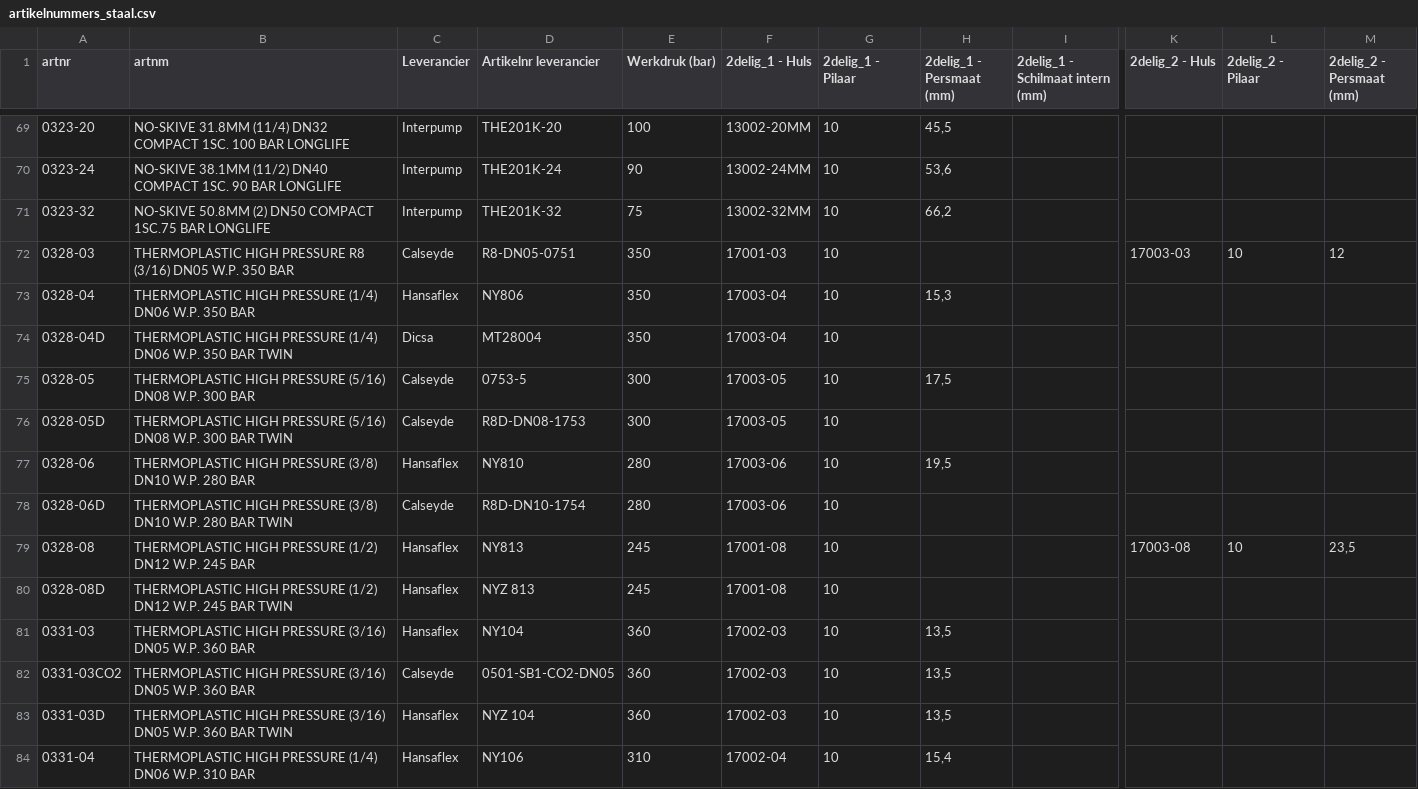
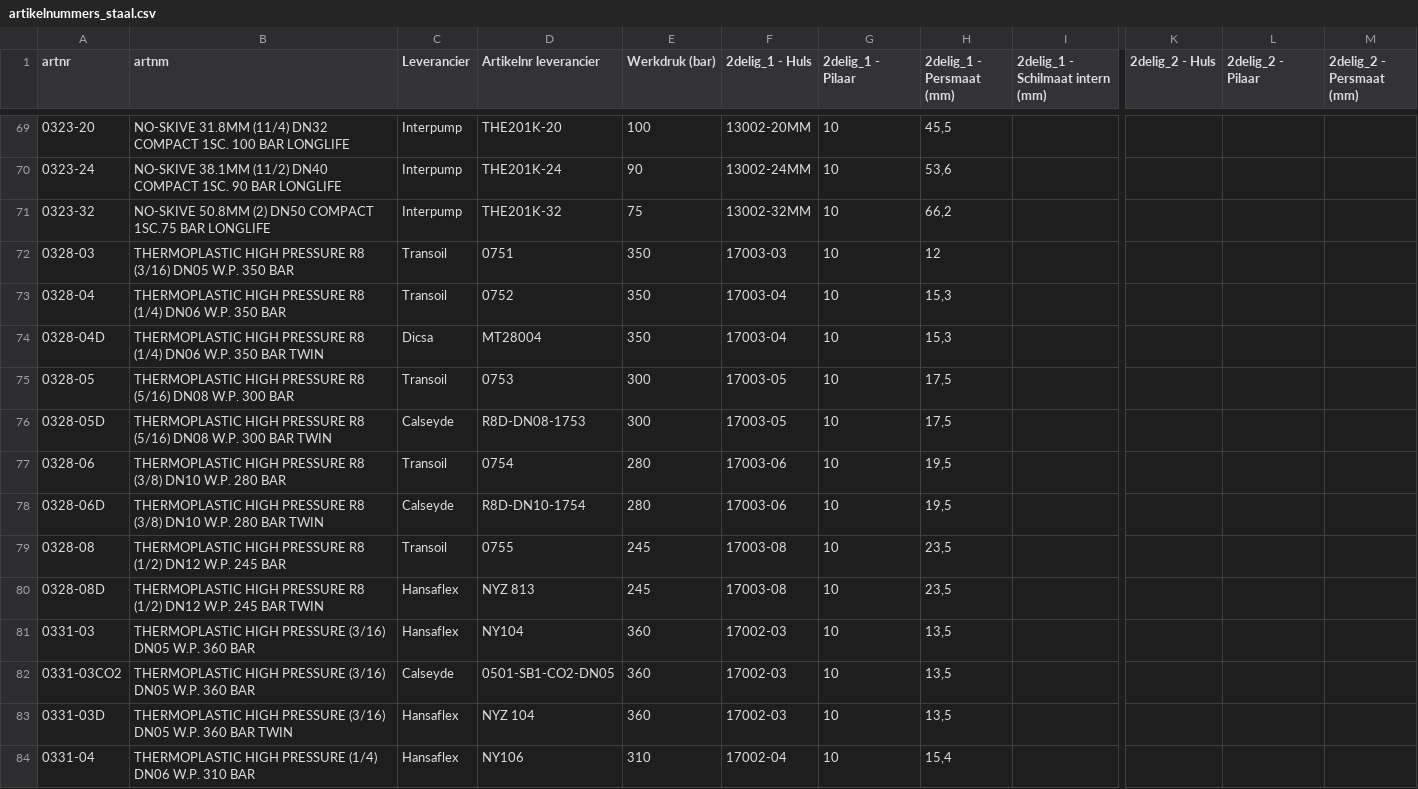
Before and after one commit to MadPatrick/Geeve_selectors, a CSV file: hoses/data/artikelnummers_staal.csv, drawn as a sheet; only a part is shown, gaps mark what is left out; the diff names each change by its address in the sheet, - before the commit and + after, or states it on an @@ line.

```diff
--- a/hoses/data/artikelnummers_staal.csv
+++ b/hoses/data/artikelnummers_staal.csv
-C72 (Leverancier): Calseyde
+C72 (Leverancier): Transoil
-D72 (Artikelnr leverancier): R8-DN05-0751
+D72 (Artikelnr leverancier): 0751
-F72 (2delig_1 - Huls): 17001-03
+F72 (2delig_1 - Huls): 17003-03
-H72 (2delig_1 - Persmaat (mm)): (empty)
+H72 (2delig_1 - Persmaat (mm)): 12
-K72 (2delig_2 - Huls): 17003-03
+K72 (2delig_2 - Huls): (empty)
-L72 (2delig_2 - Pilaar): 10
+L72 (2delig_2 - Pilaar): (empty)
-M72 (2delig_2 - Persmaat (mm)): 12
+M72 (2delig_2 - Persmaat (mm)): (empty)
-B73 (artnm): …HIGH PRESSURE (1/4) DN06…
+B73 (artnm): …HIGH PRESSURE R8 (1/4) DN06…
-C73 (Leverancier): Hansaflex
+C73 (Leverancier): Transoil
-D73 (Artikelnr leverancier): NY806
+D73 (Artikelnr leverancier): 0752
-B74 (artnm): …HIGH PRESSURE (1/4) DN06…
+B74 (artnm): …HIGH PRESSURE R8 (1/4) DN06…
-H74 (2delig_1 - Persmaat (mm)): (empty)
+H74 (2delig_1 - Persmaat (mm)): 15,3
-B75 (artnm): …HIGH PRESSURE (5/16) DN08…
+B75 (artnm): …HIGH PRESSURE R8 (5/16) DN08…
-C75 (Leverancier): Calseyde
+C75 (Leverancier): Transoil
-D75 (Artikelnr leverancier): 0753-5
+D75 (Artikelnr leverancier): 0753
-B76 (artnm): …HIGH PRESSURE (5/16) DN08…
+B76 (artnm): …HIGH PRESSURE R8 (5/16) DN08…
-H76 (2delig_1 - Persmaat (mm)): (empty)
+H76 (2delig_1 - Persmaat (mm)): 17,5
-B77 (artnm): …HIGH PRESSURE (3/8) DN10…
+B77 (artnm): …HIGH PRESSURE R8 (3/8) DN10…
-C77 (Leverancier): Hansaflex
+C77 (Leverancier): Transoil
-D77 (Artikelnr leverancier): NY810
+D77 (Artikelnr leverancier): 0754
-B78 (artnm): …HIGH PRESSURE (3/8) DN10…
+B78 (artnm): …HIGH PRESSURE R8 (3/8) DN10…
-H78 (2delig_1 - Persmaat (mm)): (empty)
+H78 (2delig_1 - Persmaat (mm)): 19,5
-B79 (artnm): …HIGH PRESSURE (1/2) DN12…
+B79 (artnm): …HIGH PRESSURE R8 (1/2) DN12…
-C79 (Leverancier): Hansaflex
+C79 (Leverancier): Transoil
-D79 (Artikelnr leverancier): NY813
+D79 (Artikelnr leverancier): 0755
-F79:F80 (2delig_1 - Huls): 17001-08
+F79:F80 (2delig_1 - Huls): 17003-08
-H79:H80 (2delig_1 - Persmaat (mm)): (empty)
+H79:H80 (2delig_1 - Persmaat (mm)): 23,5
-K79 (2delig_2 - Huls): 17003-08
+K79 (2delig_2 - Huls): (empty)
-L79 (2delig_2 - Pilaar): 10
+L79 (2delig_2 - Pilaar): (empty)
-M79 (2delig_2 - Persmaat (mm)): 23,5
+M79 (2delig_2 - Persmaat (mm)): (empty)
-B80 (artnm): …HIGH PRESSURE (1/2) DN12…
+B80 (artnm): …HIGH PRESSURE R8 (1/2) DN12…
```
Also changed, not shown: hoses/data/artikelnummers_accessoires.csv, hoses/data/artikelnummers_rvs.csv, 1 other file.
